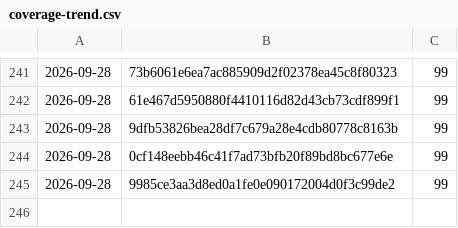
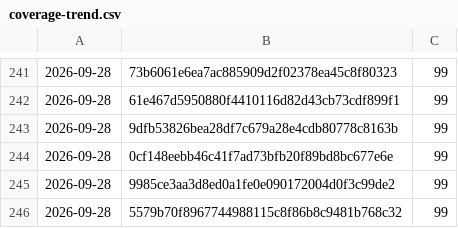
Before and after one commit to Danathar/atomic-image-builder, a CSV file: coverage-trend.csv, drawn as a sheet; only a part is shown, gaps mark what is left out.

```diff
--- a/coverage-trend.csv
+++ b/coverage-trend.csv
@@ -245 +245,2 @@
 2026-09-28,9985ce3aa3d8ed0a1fe0e090172004d0f3c99de2,99
+2026-09-28,5579b70f8967744988115c8f86b8c9481b768c32,99
```
